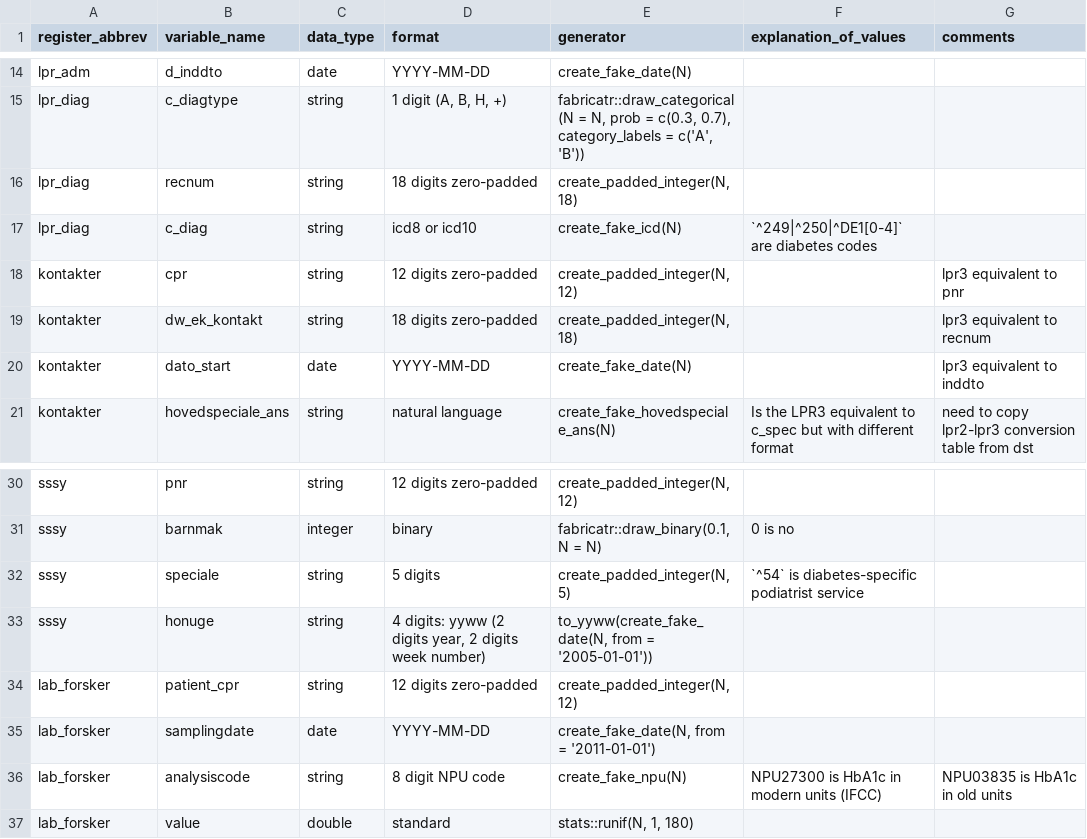
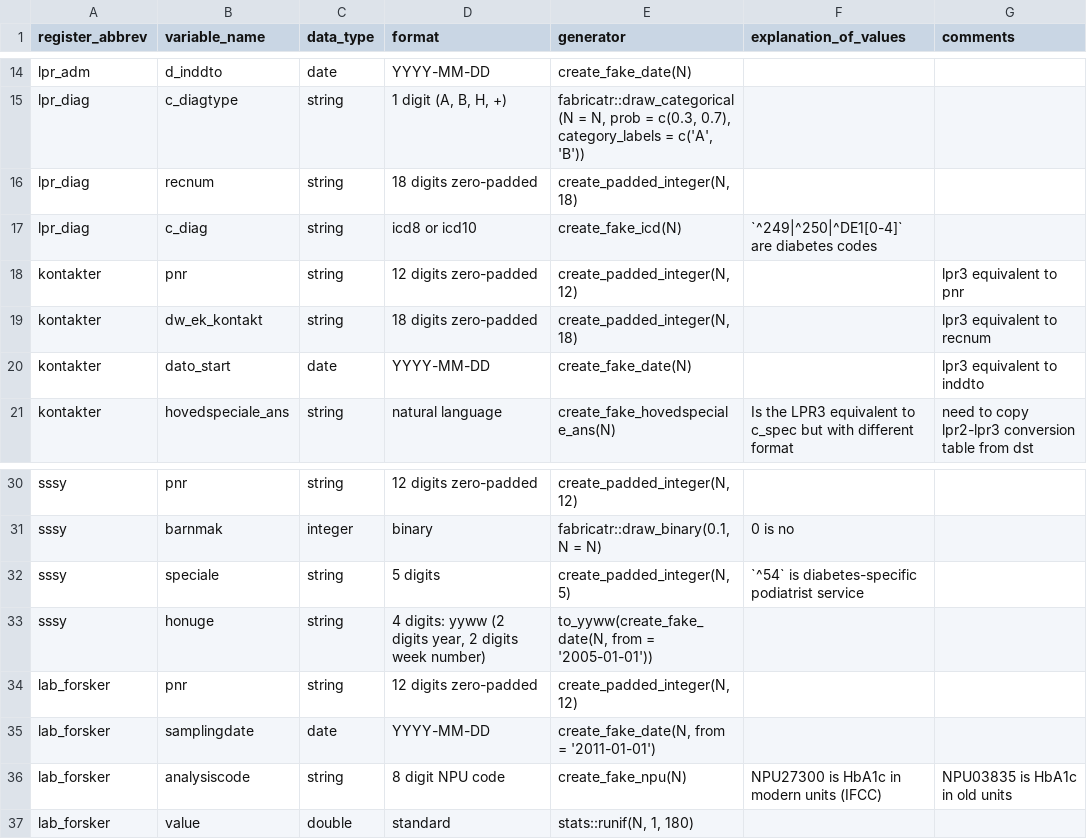
Before and after one commit to steno-aarhus/osdc, a CSV file: data-raw/simulation-definitions.csv, drawn as a sheet; only a part is shown, gaps mark what is left out.

Commit message:
fix: 🐛 expected ID variable name is always `pnr` (#499)
## Description

Changes the personal ID variable name in the `lab_forsker` and
`kontakter` registers to be `pnr` as in the other registers. The weird
variable names we observed on DARTER and followed initially in the
design process seem to have been changed, and `pnr` should be the
standard, consistent name scheme going forward.

sysdata.rda is updated and this PR should be good to merge into main. we
might run into potential merge conflicts in #494 which also alters this
binary file, but let's see.

Closes #477

## Checklist

- [x] Ran `just run-all`
- [x] Update `sysdata.rda`

---------

Co-authored-by: Signe Kirk Brødbæk <40836345+signekb@users.noreply.github.com>

```diff
--- a/data-raw/simulation-definitions.csv
+++ b/data-raw/simulation-definitions.csv
@@ -17,3 +17,3 @@ lpr_diag,recnum,string,18 digits zero-padded,"create_padded_integer(N, 18)",,
 lpr_diag,c_diag,string,icd8 or icd10,create_fake_icd(N),`^249|^250|^DE1[0-4]` are diabetes codes,
-kontakter,cpr,string,12 digits zero-padded,"create_padded_integer(N, 12)",,lpr3 equivalent to pnr
+kontakter,pnr,string,12 digits zero-padded,"create_padded_integer(N, 12)",,lpr3 equivalent to pnr
 kontakter,dw_ek_kontakt,string,18 digits zero-padded,"create_padded_integer(N, 18)",,lpr3 equivalent to recnum
@@ -33,3 +33,3 @@ sssy,speciale,string,5 digits,"create_padded_integer(N, 5)",`^54` is diabetes-sp
 sssy,honuge,string,"4 digits: yyww (2 digits year, 2 digits week number)","to_yyww(create_fake_date(N, from = '2005-01-01'))",,
-lab_forsker,patient_cpr,string,12 digits zero-padded,"create_padded_integer(N, 12)",,
+lab_forsker,pnr,string,12 digits zero-padded,"create_padded_integer(N, 12)",,
 lab_forsker,samplingdate,date,YYYY-MM-DD,"create_fake_date(N, from = '2011-01-01')",,
```
Also changed, not shown: 7 other files.
